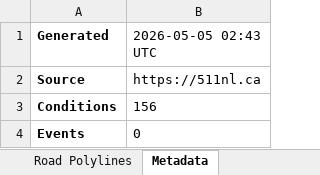
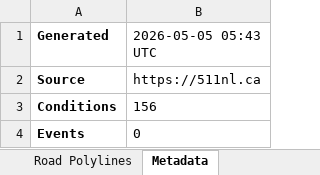
Before and after one commit to eddie810/NL511, an Excel workbook: nl511_data.xlsx, sheet Metadata, drawn as a sheet; values as stored, in another font and other column widths than the file's, no borders; the diff names each change by its address in the sheet, - before the commit and + after, or states it on an @@ line.

```diff
--- a/nl511_data.xlsx (sheet Metadata)
+++ b/nl511_data.xlsx (sheet Metadata)
-B1: 2026-05-05 02:43 UTC
+B1: 2026-05-05 05:43 UTC
```
Also changed, not shown: 1 other file.
